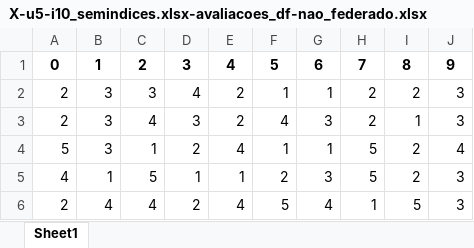
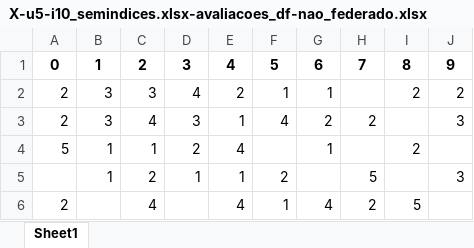
Before and after one commit to ravarmes/recsys-federated-fairness-didactic, an Excel workbook: _xls/X-u5-i10_semindices.xlsx-avaliacoes_df-nao_federado.xlsx, sheet Sheet1, drawn as a sheet; values as stored, in another font and other column widths than the file's, no borders; the diff names each change by its address in the sheet, - before the commit and + after, or states it on an @@ line.

```diff
--- a/_xls/X-u5-i10_semindices.xlsx-avaliacoes_df-nao_federado.xlsx (sheet Sheet1)
+++ b/_xls/X-u5-i10_semindices.xlsx-avaliacoes_df-nao_federado.xlsx (sheet Sheet1)
-H2: 2
+H2: (empty)
-J2: 3
+J2: 2
-E3: 2
+E3: 1
-G3: 3
+G3: 2
-I3: 1
+I3: (empty)
-B4: 3
+B4: 1
-F4: 1
+F4: (empty)
-H4: 5
+H4: (empty)
-J4: 4
+J4: (empty)
-A5: 4
+A5: (empty)
-C5: 5
+C5: 2
-G5: 3
+G5: (empty)
-I5: 2
+I5: (empty)
-B6: 4
+B6: (empty)
-D6: 2
+D6: (empty)
-F6: 5
+F6: 1
-H6: 1
+H6: 2
-J6: 3
+J6: (empty)
```
Also changed, not shown: _xls/X-u5-i10_semindices.xlsx-avaliacoes_df-ma_fair.xlsx, _xls/X-u5-i10_semindices.xlsx-recomendacoes_df-ma_fair.xlsx, 14 other files.
